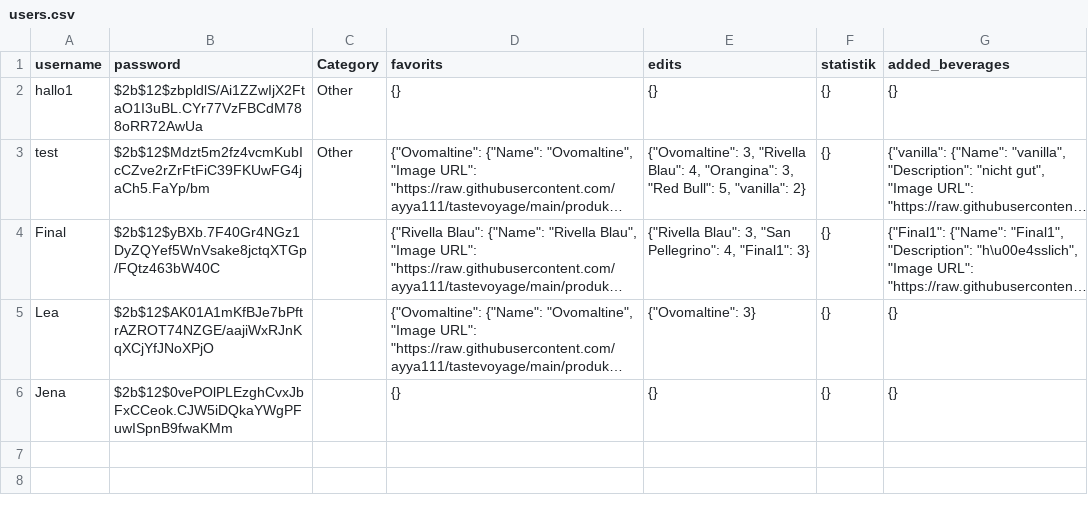
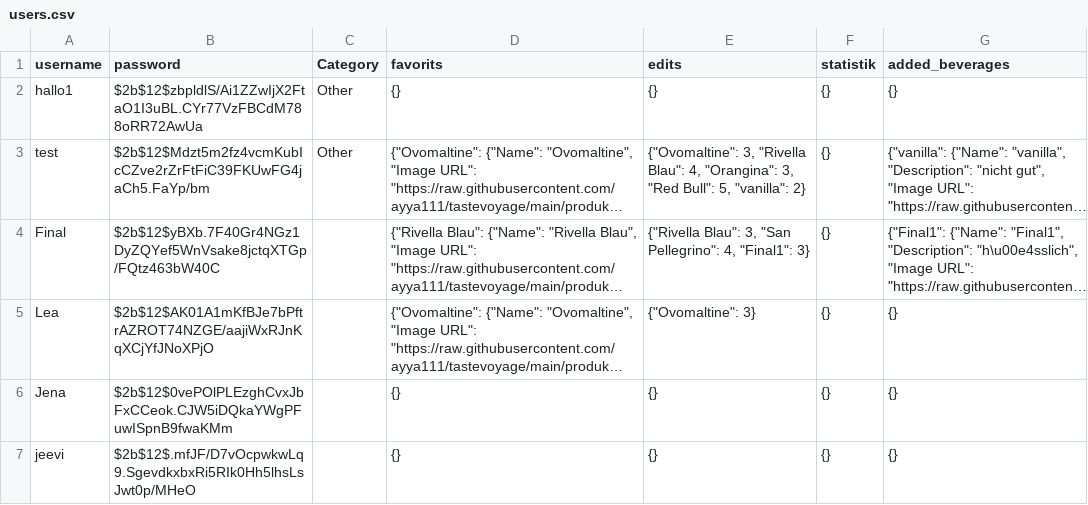
Before and after one commit to ayya111/tastevoyage, a CSV file: users.csv, drawn as a sheet; long unchanged cells end in …; the diff names each change by its address in the sheet, - before the commit and + after, or states it on an @@ line.

Commit message:
Register new user

```diff
--- a/users.csv
+++ b/users.csv
+row 7: jeevi | $2b$12$.mfJF/D7vOcpwkwLq9.SgevdkxbxRi5RIk0Hh5lhsLsJwt0p/MHeO |  | {} | {} | {} | {}
```
